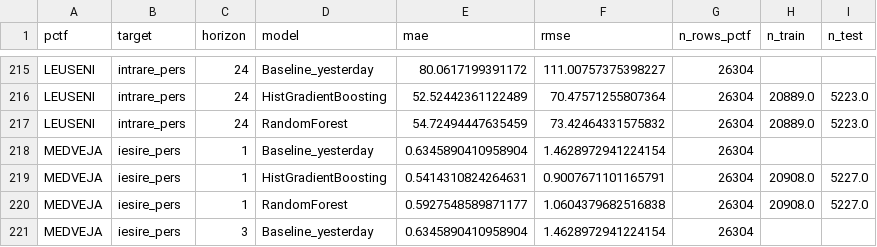
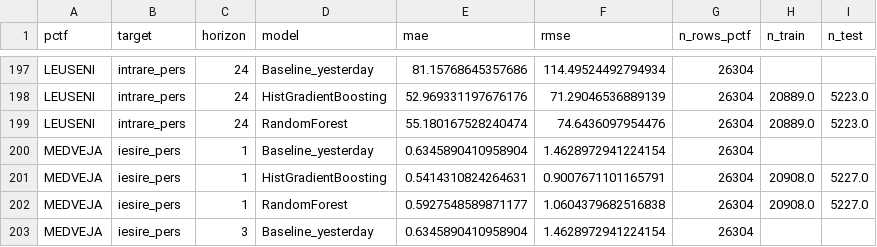
Before and after one commit to IgorLatii/border-traffic-ml-project, a CSV file: reports/metrics_people.csv, drawn as a sheet; only a part is shown, gaps mark what is left out; addresses are those after the commit; the diff covers the shown part only; the diff names each change by its address in the sheet, - before the commit and + after, or states it on an @@ line.

```diff
--- a/reports/metrics_people.csv
+++ b/reports/metrics_people.csv
-E197 (mae): 80.0617199391172
+E197 (mae): 81.15768645357686
-F197 (rmse): 111.00757375398227
+F197 (rmse): 114.49524492794934
-E198 (mae): 52.52442361122489
+E198 (mae): 52.969331197676176
-F198 (rmse): 70.47571255807364
+F198 (rmse): 71.29046536889139
-E199 (mae): 54.72494447635459
+E199 (mae): 55.180167528240474
-F199 (rmse): 73.42464331575832
+F199 (rmse): 74.6436097954476
```
Also changed, not shown: 18 removed rows and 32 edited cells elsewhere in this file.
